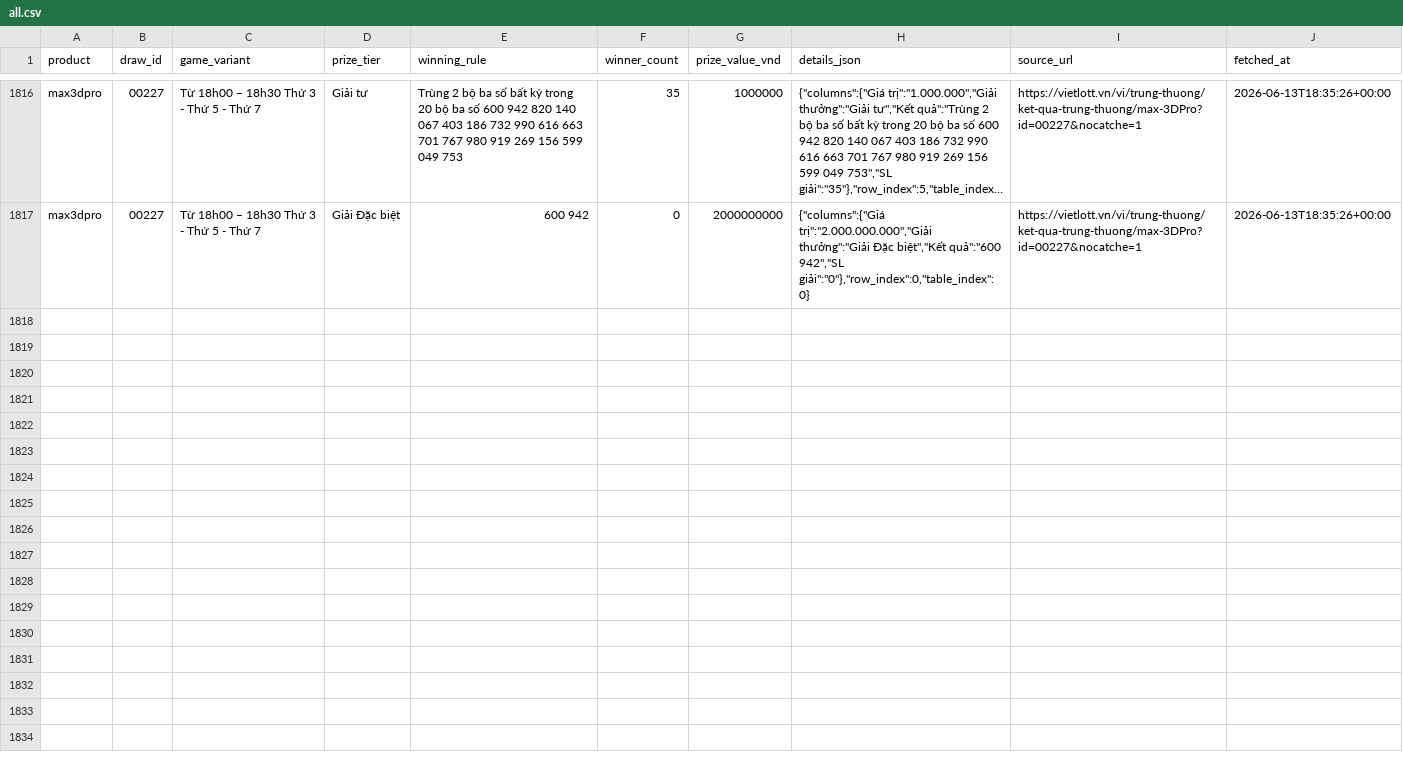
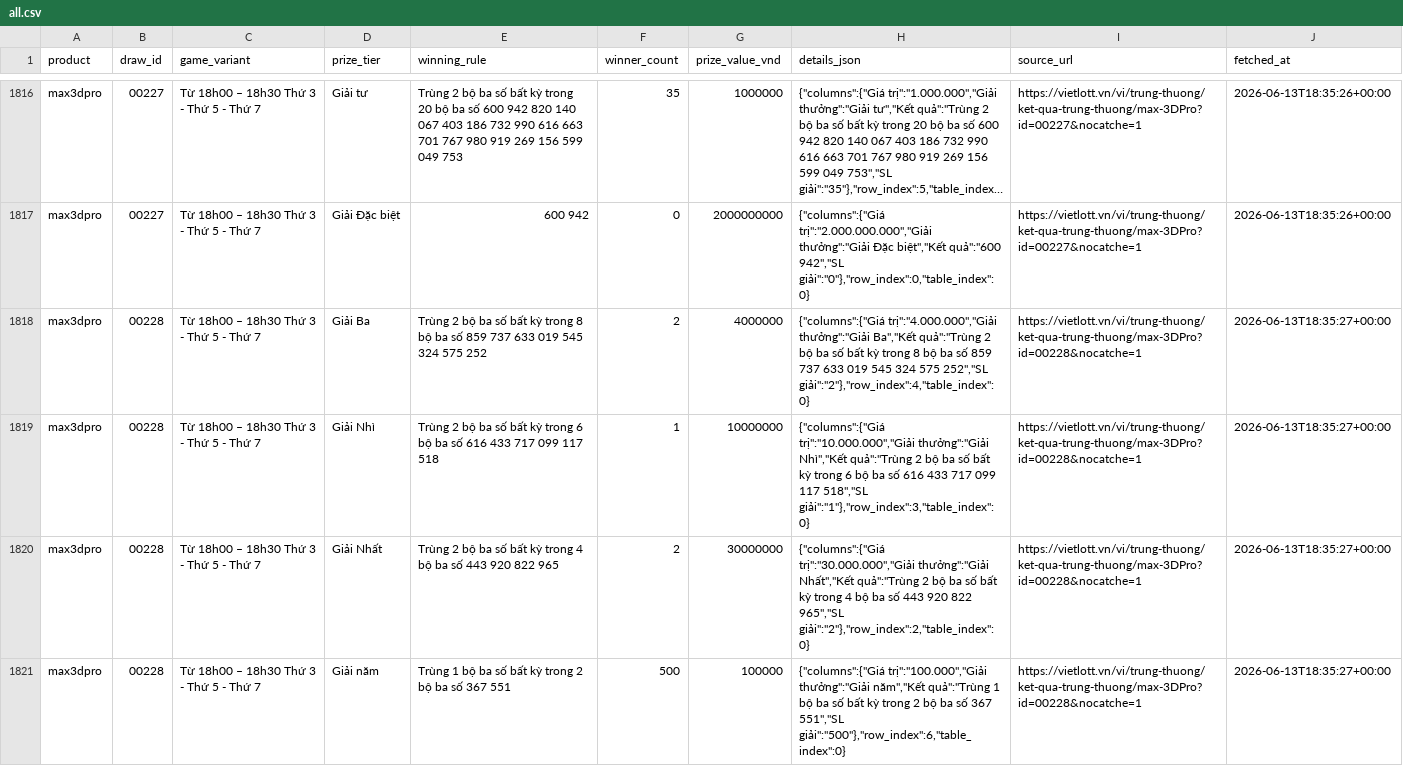
Before and after one commit to NhanAZ-Data/vietlott-data-collector, a CSV file: datasets/prizes/max3dpro/all.csv, drawn as a sheet; only a part is shown, gaps mark what is left out; long unchanged cells end in …; the diff covers the shown part only; the diff names each change by its address in the sheet, - before the commit and + after, or states it on an @@ line.

```diff
--- a/datasets/prizes/max3dpro/all.csv
+++ b/datasets/prizes/max3dpro/all.csv
+row 1818: max3dpro | 00228 | Từ 18h00 – 18h30 Thứ 3 - Thứ 5 - Thứ 7 | Giải Ba | Trùng 2 bộ ba số bất kỳ trong 8 bộ ba số 859 737 633 019 545 324 575 252 | 2 | 4000000 | {"columns":{"Giá trị":"4.000.000","Giải thưởng":"Giải Ba","Kết quả":"Trùng 2 bộ ba số bất kỳ trong 8 bộ ba số 859 737 633 019 545 324 575 252","SL giải":"2"},"row_index":4,"table_index":0} | https://vietlott.vn/vi/trung-thuong/ket-qua-trung-thuong/max-3DPro?id=00228&nocatche=1 | 2026-06-13T18:35:27+00:00
+row 1819: max3dpro | 00228 | Từ 18h00 – 18h30 Thứ 3 - Thứ 5 - Thứ 7 | Giải Nhì | Trùng 2 bộ ba số bất kỳ trong 6 bộ ba số 616 433 717 099 117 518 | 1 | 10000000 | {"columns":{"Giá trị":"10.000.000","Giải thưởng":"Giải Nhì","Kết quả":"Trùng 2 bộ ba số bất kỳ trong 6 bộ ba số 616 433 717 099 117 518","SL giải":"1"},"row_index":3,"table_index":0} | https://vietlott.vn/vi/trung-thuong/ket-qua-trung-thuong/max-3DPro?id=00228&nocatche=1 | 2026-06-13T18:35:27+00:00
+row 1820: max3dpro | 00228 | Từ 18h00 – 18h30 Thứ 3 - Thứ 5 - Thứ 7 | Giải Nhất | Trùng 2 bộ ba số bất kỳ trong 4 bộ ba số 443 920 822 965 | 2 | 30000000 | {"columns":{"Giá trị":"30.000.000","Giải thưởng":"Giải Nhất","Kết quả":"Trùng 2 bộ ba số bất kỳ trong 4 bộ ba số 443 920 822 965","SL giải":"2"},"row_index":2,"table_index":0} | https://vietlott.vn/vi/trung-thuong/ket-qua-trung-thuong/max-3DPro?id=00228&nocatche=1 | 2026-06-13T18:35:27+00:00
+row 1821: max3dpro | 00228 | Từ 18h00 – 18h30 Thứ 3 - Thứ 5 - Thứ 7 | Giải năm | Trùng 1 bộ ba số bất kỳ trong 2 bộ ba số 367 551 | 500 | 100000 | {"columns":{"Giá trị":"100.000","Giải thưởng":"Giải năm","Kết quả":"Trùng 1 bộ ba số bất kỳ trong 2 bộ ba số 367 551","SL giải":"500"},"row_index":6,"table_index":0} | https://vietlott.vn/vi/trung-thuong/ket-qua-trung-thuong/max-3DPro?id=00228&nocatche=1 | 2026-06-13T18:35:27+00:00
```
Also changed, not shown: 4 added rows elsewhere in this file, datasets/draws/max3dpro/all.csv, datasets/draws/power655/all.csv, 5 other files.
